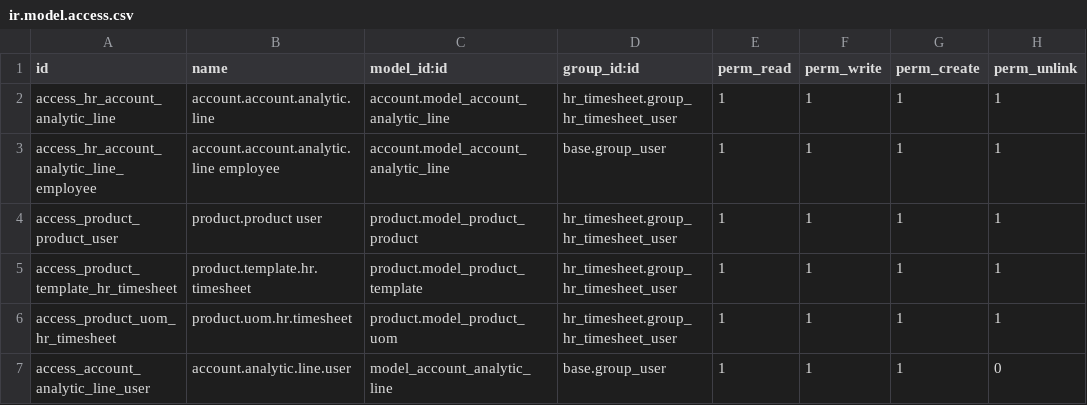
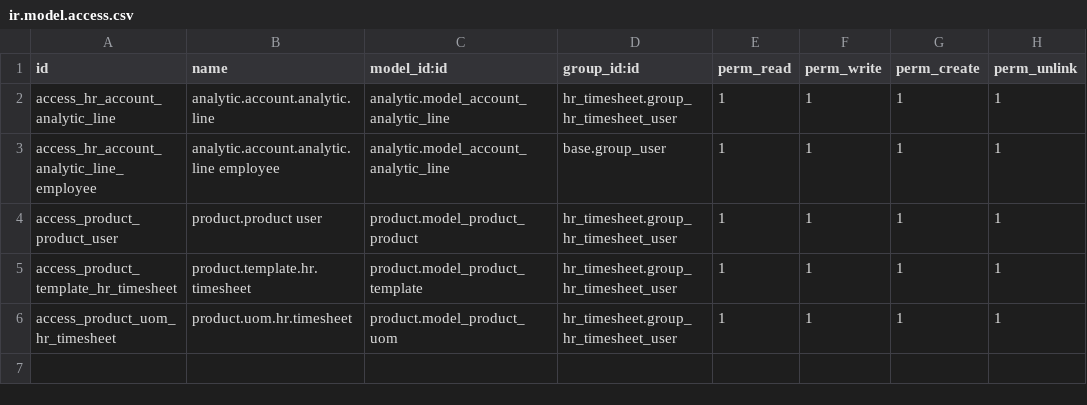
Before and after one commit to cogitoweb/OCB, a CSV file: addons/hr_timesheet/security/ir.model.access.csv, drawn as a sheet.

Commit message:
[REM] hr_timesheet: removed invoicing dependency from timesheet

```diff
--- a/addons/hr_timesheet/security/ir.model.access.csv
+++ b/addons/hr_timesheet/security/ir.model.access.csv
@@ -1,4 +1,4 @@
 id,name,model_id:id,group_id:id,perm_read,perm_write,perm_create,perm_unlink
-access_hr_account_analytic_line,account.account.analytic.line,account.model_account_analytic_line,hr_timesheet.group_hr_timesheet_user,1,1,1,1
-access_hr_account_analytic_line_employee,account.account.analytic.line employee,account.model_account_analytic_line,base.group_user,1,1,1,1
+access_hr_account_analytic_line,analytic.account.analytic.line,analytic.model_account_analytic_line,hr_timesheet.group_hr_timesheet_user,1,1,1,1
+access_hr_account_analytic_line_employee,analytic.account.analytic.line employee,analytic.model_account_analytic_line,base.group_user,1,1,1,1
 access_product_product_user,product.product user,product.model_product_product,hr_timesheet.group_hr_timesheet_user,1,1,1,1
@@ -6,2 +6 @@ access_product_template_hr_timesheet,product.template.hr.timesheet,product.model
 access_product_uom_hr_timesheet,product.uom.hr.timesheet,product.model_product_uom,hr_timesheet.group_hr_timesheet_user,1,1,1,1
-access_account_analytic_line_user,account.analytic.line.user,model_account_analytic_line,base.group_user,1,1,1,0
```
Also changed, not shown: 6 other files.
